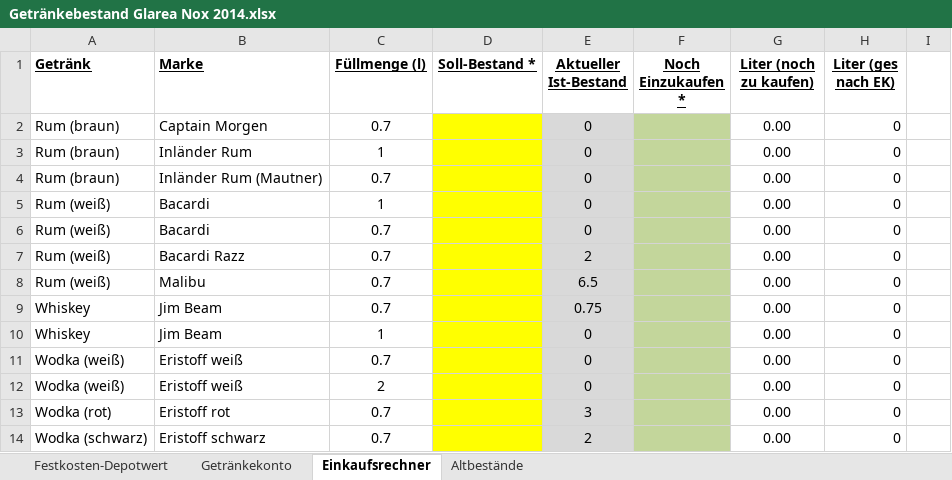
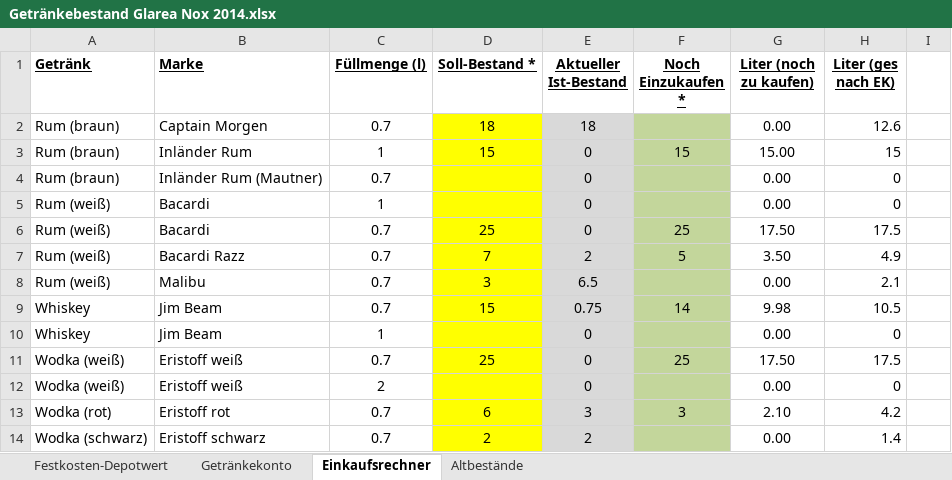
Before and after one commit to Balestrano/glarea-nox, an Excel workbook: 2014/Getränke/Getränkebestand Glarea Nox 2014.xlsx, sheet Einkaufsrechner, drawn as a sheet; only a part is shown; values as stored, in another font and other column widths than the file's, no borders; the diff covers the shown part only; the diff names each change by its address in the sheet, - before the commit and + after, or states it on an @@ line.

```diff
--- a/2014/Getränke/Getränkebestand Glarea Nox 2014.xlsx (sheet Einkaufsrechner)
+++ b/2014/Getränke/Getränkebestand Glarea Nox 2014.xlsx (sheet Einkaufsrechner)
-D2 (Soll-Bestand *): (empty)
+D2 (Soll-Bestand *): 18
-E2 (Aktueller Ist-Bestand): 0
+E2 (Aktueller Ist-Bestand): 18
-H2 (Liter (ges nach EK)): 0
+H2 (Liter (ges nach EK)): 12.6
-D3 (Soll-Bestand *): (empty)
+D3 (Soll-Bestand *): 15
-F3 (Noch Einzukaufen *): (empty)
+F3 (Noch Einzukaufen *): 15
-G3 (Liter (noch zu kaufen)): 0.00
+G3 (Liter (noch zu kaufen)): 15.00
-H3 (Liter (ges nach EK)): 0
+H3 (Liter (ges nach EK)): 15
-D6 (Soll-Bestand *): (empty)
+D6 (Soll-Bestand *): 25
-F6 (Noch Einzukaufen *): (empty)
+F6 (Noch Einzukaufen *): 25
-G6 (Liter (noch zu kaufen)): 0.00
+G6 (Liter (noch zu kaufen)): 17.50
-H6 (Liter (ges nach EK)): 0
+H6 (Liter (ges nach EK)): 17.5
-D7 (Soll-Bestand *): (empty)
+D7 (Soll-Bestand *): 7
-F7 (Noch Einzukaufen *): (empty)
+F7 (Noch Einzukaufen *): 5
-G7 (Liter (noch zu kaufen)): 0.00
+G7 (Liter (noch zu kaufen)): 3.50
-H7 (Liter (ges nach EK)): 0
+H7 (Liter (ges nach EK)): 4.9
-D8 (Soll-Bestand *): (empty)
+D8 (Soll-Bestand *): 3
-H8 (Liter (ges nach EK)): 0
+H8 (Liter (ges nach EK)): 2.1
-D9 (Soll-Bestand *): (empty)
+D9 (Soll-Bestand *): 15
-F9 (Noch Einzukaufen *): (empty)
+F9 (Noch Einzukaufen *): 14
-G9 (Liter (noch zu kaufen)): 0.00
+G9 (Liter (noch zu kaufen)): 9.98
-H9 (Liter (ges nach EK)): 0
+H9 (Liter (ges nach EK)): 10.5
-D11 (Soll-Bestand *): (empty)
+D11 (Soll-Bestand *): 25
-F11 (Noch Einzukaufen *): (empty)
+F11 (Noch Einzukaufen *): 25
-G11 (Liter (noch zu kaufen)): 0.00
+G11 (Liter (noch zu kaufen)): 17.50
-H11 (Liter (ges nach EK)): 0
+H11 (Liter (ges nach EK)): 17.5
-D13 (Soll-Bestand *): (empty)
+D13 (Soll-Bestand *): 6
-F13 (Noch Einzukaufen *): (empty)
+F13 (Noch Einzukaufen *): 3
-G13 (Liter (noch zu kaufen)): 0.00
+G13 (Liter (noch zu kaufen)): 2.10
-H13 (Liter (ges nach EK)): 0
+H13 (Liter (ges nach EK)): 4.2
-D14 (Soll-Bestand *): (empty)
+D14 (Soll-Bestand *): 2
-H14 (Liter (ges nach EK)): 0
+H14 (Liter (ges nach EK)): 1.4
```
Also changed, not shown: 114 edited cells elsewhere in this sheet, sheet Festkosten-Depotwert, sheet Getränkekonto, 2014/Getränke/Liste Getränke DA und GN für Lagerhaus.xlsx.
